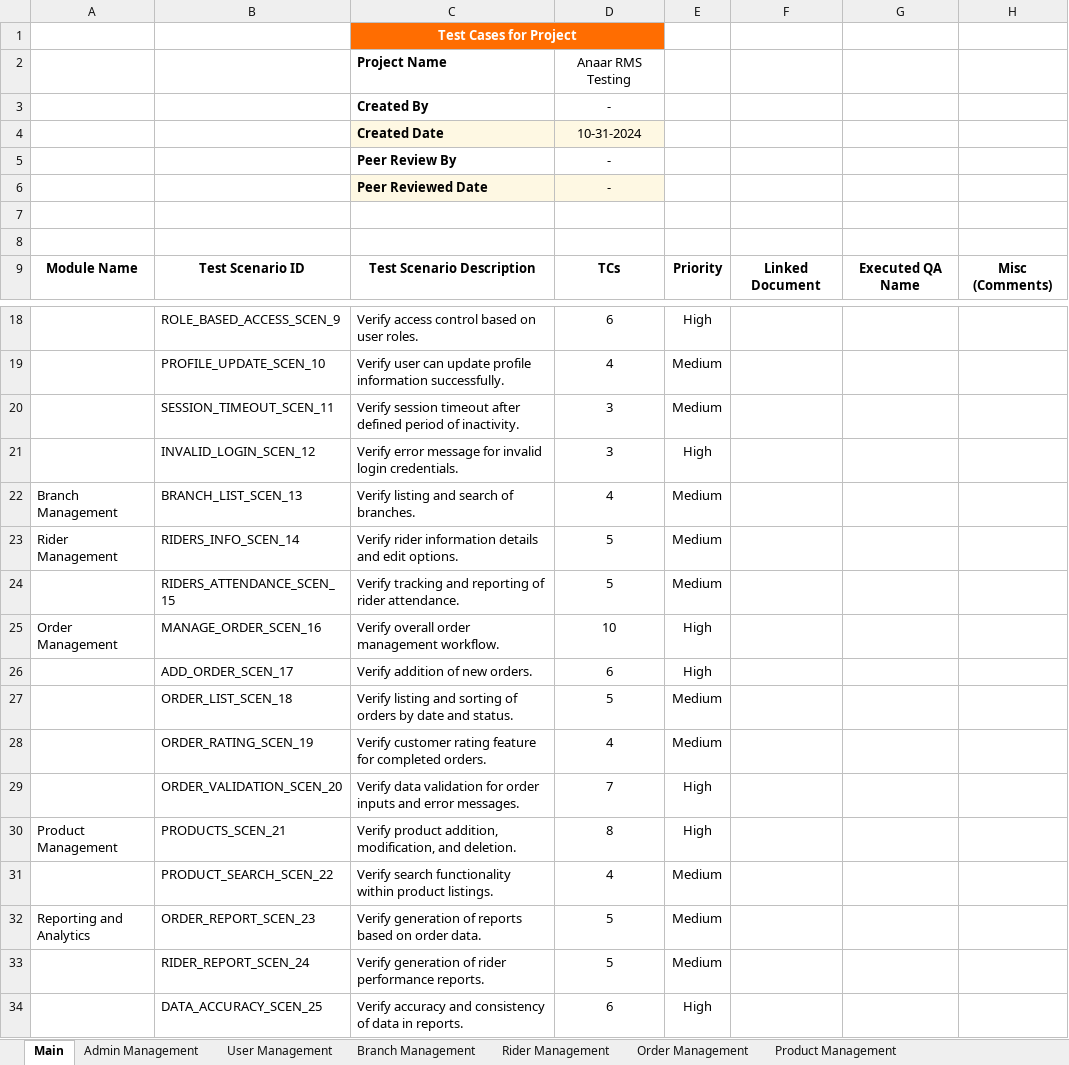
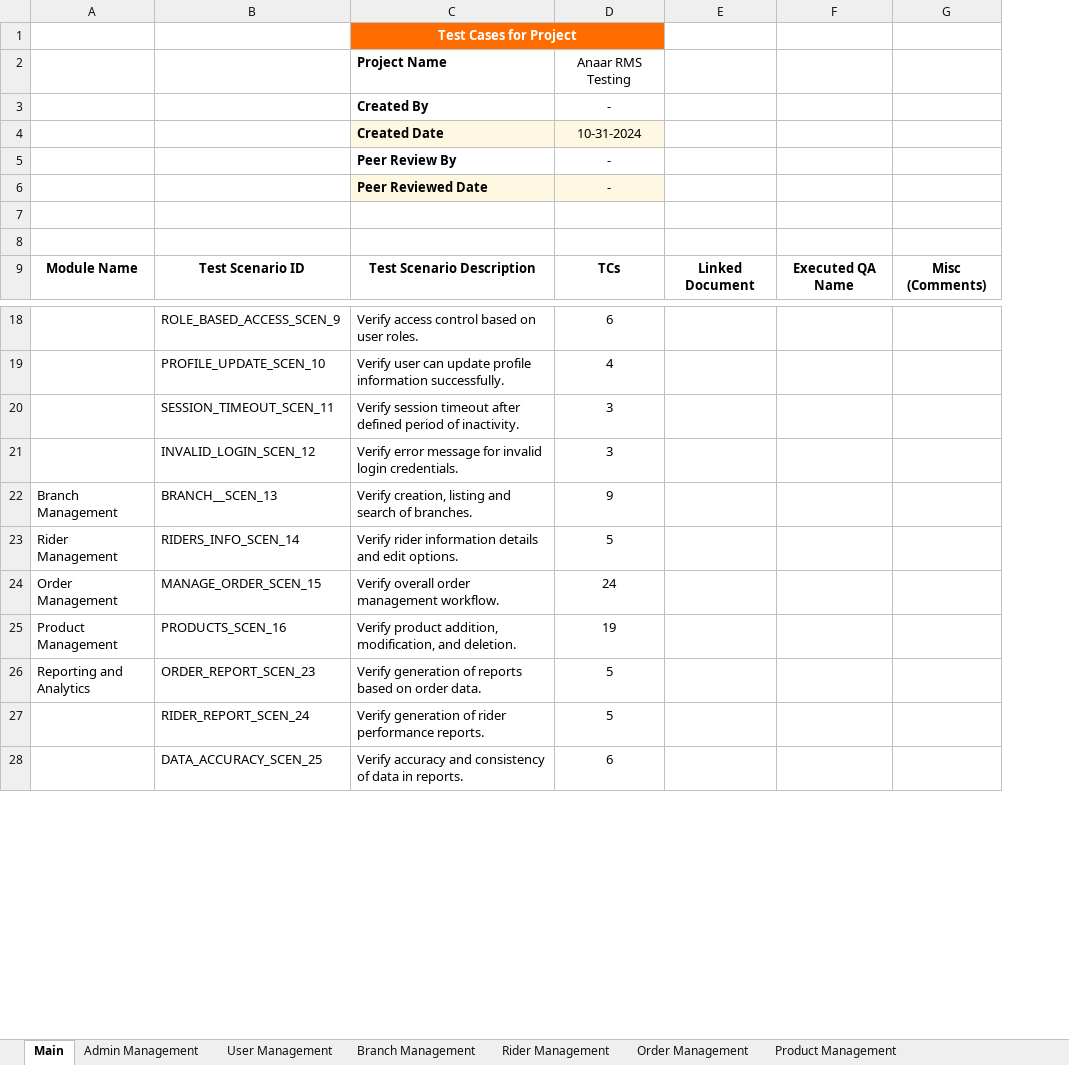
Before and after one commit to Tayyab0101/Manual-Testing-Projects, an Excel workbook: RMS Project/TCs - Project Anaar.xlsx, sheet Main, drawn as a sheet; only a part is shown, gaps mark what is left out; values as stored, in another font and other column widths than the file's, no borders; charts and pictures and table styles not drawn; removed rows and columns are numbered as before the commit, all else as after; the diff names each change by its address in the sheet, - before the commit and + after, or states it on an @@ line.

```diff
--- a/RMS Project/TCs - Project Anaar.xlsx (sheet Main)
+++ b/RMS Project/TCs - Project Anaar.xlsx (sheet Main)
-column E, row 9: Priority; rows 18-23: High | Medium | Medium | High | Medium | Medium; row 25: High; row 30: High; rows 32-34: Medium | Medium | High
-B22: BRANCH_LIST_SCEN_13
+B22: BRANCH__SCEN_13
-C22: Verify listing and search of branches.
+C22: Verify creation, listing and search of branches.
-D22: 4
+D22: 9
-row 24:  | RIDERS_ATTENDANCE_SCEN_15 | Verify tracking and reporting of rider attendance. | 5 | Medium
-B24: MANAGE_ORDER_SCEN_16
+B24: MANAGE_ORDER_SCEN_15
-D24: 10
+D24: 24
-row 26:  | ADD_ORDER_SCEN_17 | Verify addition of new orders. | 6 | High
-row 27:  | ORDER_LIST_SCEN_18 | Verify listing and sorting of orders by date and status. | 5 | Medium
-row 28:  | ORDER_RATING_SCEN_19 | Verify customer rating feature for completed orders. | 4 | Medium
-row 29:  | ORDER_VALIDATION_SCEN_20 | Verify data validation for order inputs and error messages. | 7 | High
-B25: PRODUCTS_SCEN_21
+B25: PRODUCTS_SCEN_16
-D25: 8
+D25: 19
-row 31:  | PRODUCT_SEARCH_SCEN_22 | Verify search functionality within product listings. | 4 | Medium
```
Also changed, not shown: sheet Order Management, sheet Product Management, sheet Branch Management, sheet Rider Management, RMS Project/Bug Report B-001.xlsx.
